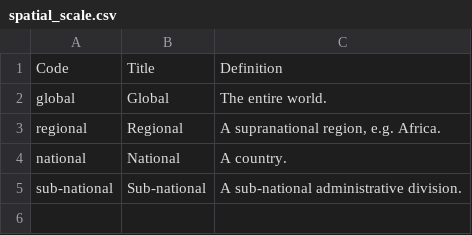
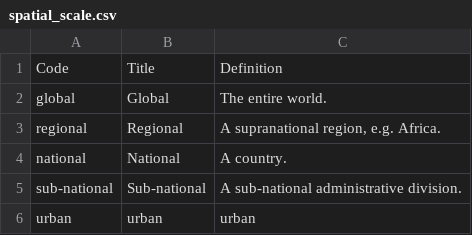
Before and after one commit to GFDRR/rdl-standard, a CSV file: schema/codelists/closed/spatial_scale.csv, drawn as a sheet; the diff names each change by its address in the sheet, - before the commit and + after, or states it on an @@ line.

Commit message:
schema/codelists/closed/spatial_scale.csv: Update to match enum

```diff
--- a/schema/codelists/closed/spatial_scale.csv
+++ b/schema/codelists/closed/spatial_scale.csv
+row 6: urban | urban | urban
```
